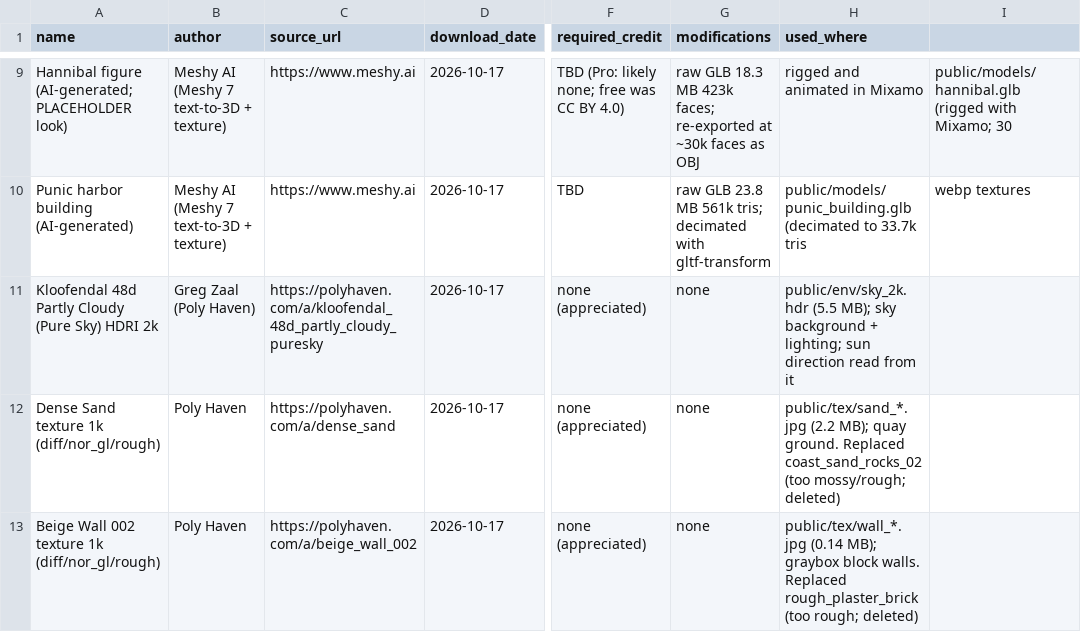
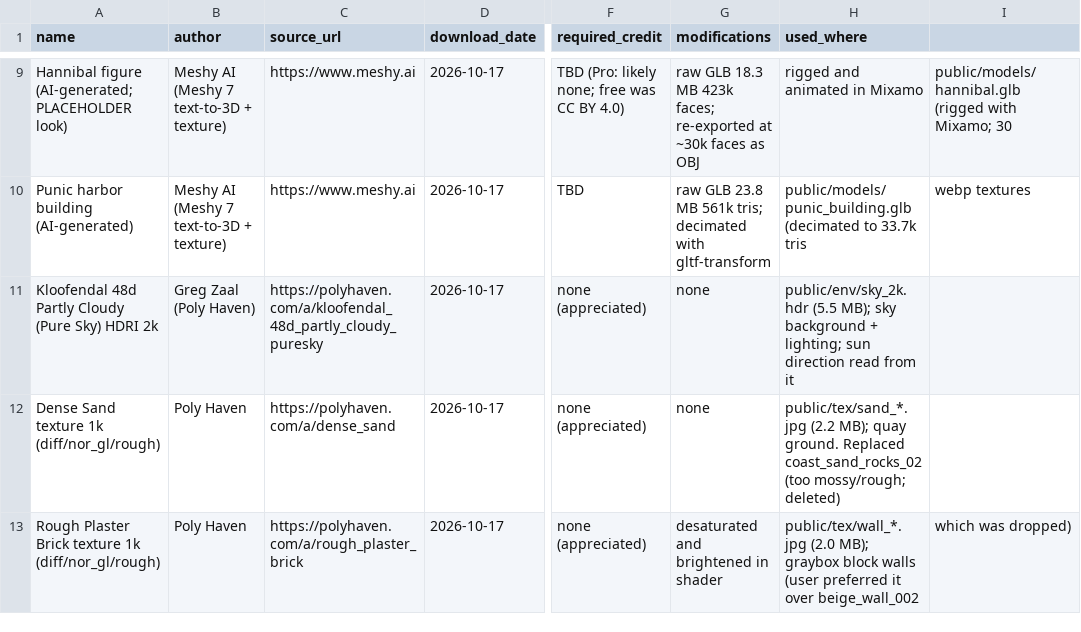
Before and after one commit to daphnoola-web/hannibal-game, a CSV file: docs/assets.csv, drawn as a sheet; only a part is shown, gaps mark what is left out; the diff names each change by its address in the sheet, - before the commit and + after, or states it on an @@ line.

Commit message:
Gate C: restore rough_plaster_brick walls, keep dense_sand ground

```diff
--- a/docs/assets.csv
+++ b/docs/assets.csv
-A13 (name): Beige Wall 002 texture 1k…
+A13 (name): Rough Plaster Brick texture 1k…
-C13 (source_url): https://polyhaven.com/a/beige_wall_002
+C13 (source_url): https://polyhaven.com/a/rough_plaster_brick
-G13 (modifications): none
+G13 (modifications): desaturated and brightened in shader
-H13 (used_where): public/tex/wall_*.jpg (0.14 MB); graybox block walls. Replaced rough_plaster_brick (too rough; deleted)
+H13 (used_where): public/tex/wall_*.jpg (2.0 MB); graybox block walls (user preferred it over beige_wall_002
-I13: (empty)
+I13: which was dropped)
```
Also changed, not shown: 4 other files.
